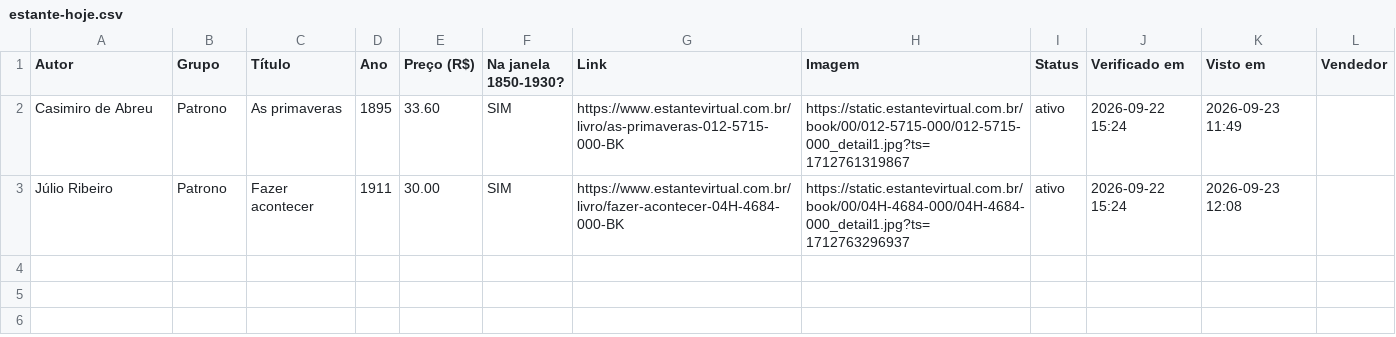
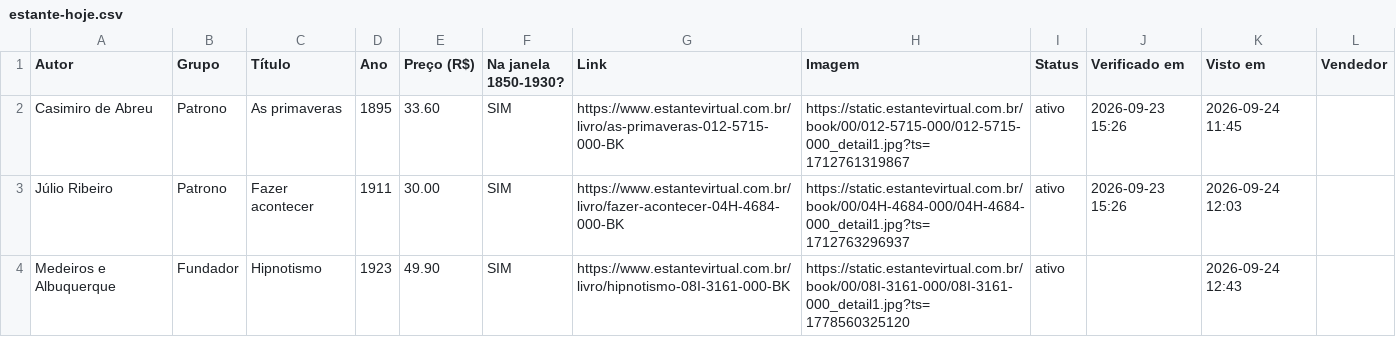
Before and after one commit to feliperibeirobittencourt/clio-radar, a CSV file: raw/estante-hoje.csv, drawn as a sheet.

```diff
--- a/raw/estante-hoje.csv
+++ b/raw/estante-hoje.csv
@@ -1,3 +1,4 @@
 Autor,Grupo,Título,Ano,Preço (R$),Na janela 1850-1930?,Link,Imagem,Status,Verificado em,Visto em,Vendedor
-Casimiro de Abreu,Patrono,As primaveras,1895,33.60,SIM,https://www.estantevirtual.com.br/livro/as-primaveras-012-5715-000-BK,https://static.estantevirtual.com.br/book/00/012-5715-000/012-5715-000_detail1.jpg?ts=1712761319867,ativo,2026-09-22 15:24,2026-09-23 11:49,
-Júlio Ribeiro,Patrono,Fazer acontecer,1911,30.00,SIM,https://www.estantevirtual.com.br/livro/fazer-acontecer-04H-4684-000-BK,https://static.estantevirtual.com.br/book/00/04H-4684-000/04H-4684-000_detail1.jpg?ts=1712763296937,ativo,2026-09-22 15:24,2026-09-23 12:08,
+Casimiro de Abreu,Patrono,As primaveras,1895,33.60,SIM,https://www.estantevirtual.com.br/livro/as-primaveras-012-5715-000-BK,https://static.estantevirtual.com.br/book/00/012-5715-000/012-5715-000_detail1.jpg?ts=1712761319867,ativo,2026-09-23 15:26,2026-09-24 11:45,
+Júlio Ribeiro,Patrono,Fazer acontecer,1911,30.00,SIM,https://www.estantevirtual.com.br/livro/fazer-acontecer-04H-4684-000-BK,https://static.estantevirtual.com.br/book/00/04H-4684-000/04H-4684-000_detail1.jpg?ts=1712763296937,ativo,2026-09-23 15:26,2026-09-24 12:03,
+Medeiros e Albuquerque,Fundador,Hipnotismo,1923,49.90,SIM,https://www.estantevirtual.com.br/livro/hipnotismo-08I-3161-000-BK,https://static.estantevirtual.com.br/book/00/08I-3161-000/08I-3161-000_detail1.jpg?ts=1778560325120,ativo,,2026-09-24 12:43,
```
Also changed, not shown: raw/estante-historico.csv, 1 other file.
